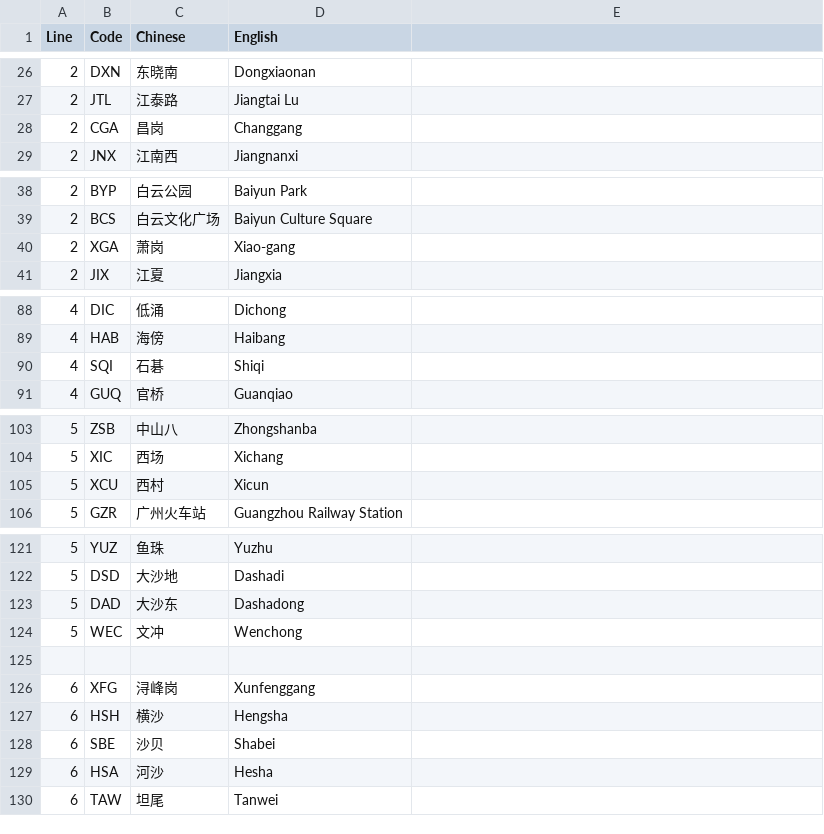
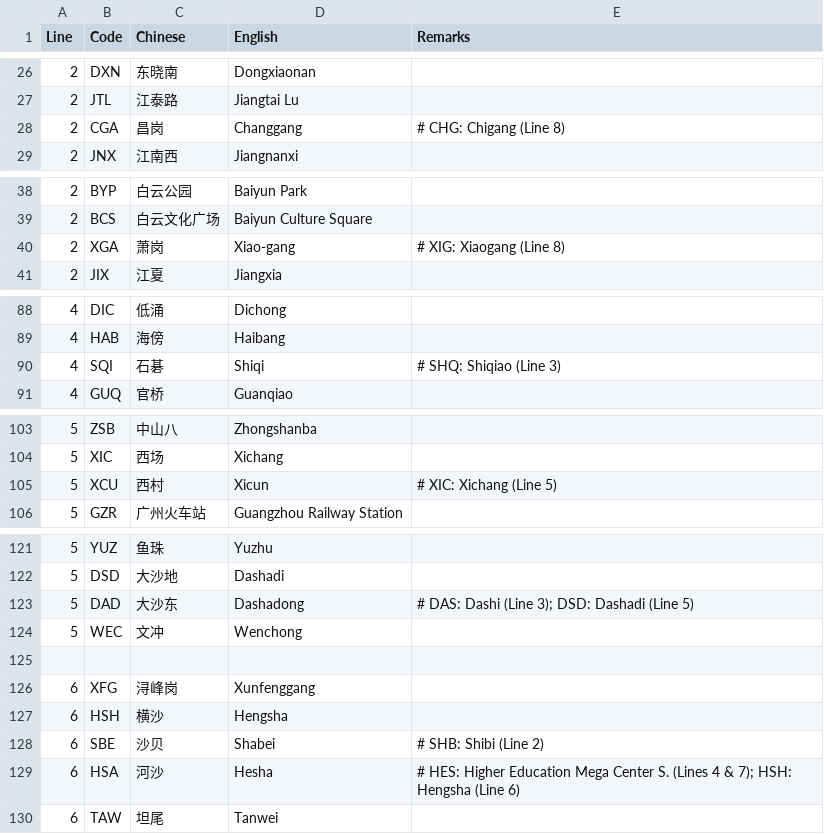
Before and after one commit to ytx21cn/gzmtr-station-code-tester, a TSV file: data/GZMTR 3-letter station codes.tsv, drawn as a sheet; only a part is shown, gaps mark what is left out; the diff covers the shown part only.

```diff
--- a/data/GZMTR 3-letter station codes.tsv
+++ b/data/GZMTR 3-letter station codes.tsv
@@ -1 +1 @@
-Line	Code	Chinese	English
+Line	Code	Chinese	English	Remarks
@@ -28 +28 @@ Line	Code	Chinese	English
-2	CGA	昌岗	Changgang
+2	CGA	昌岗	Changgang	# CHG: Chigang (Line 8)
@@ -40 +40 @@ Line	Code	Chinese	English
-2	XGA	萧岗	Xiao-gang
+2	XGA	萧岗	Xiao-gang	# XIG: Xiaogang (Line 8)
@@ -90 +90 @@ Line	Code	Chinese	English
-4	SQI	石碁	Shiqi
+4	SQI	石碁	Shiqi	# SHQ: Shiqiao (Line 3)
@@ -105 +105 @@ Line	Code	Chinese	English
-5	XCU	西村	Xicun
+5	XCU	西村	Xicun	# XIC: Xichang (Line 5)
@@ -123 +123 @@ Line	Code	Chinese	English
-5	DAD	大沙东	Dashadong
+5	DAD	大沙东	Dashadong	# DAS: Dashi (Line 3); DSD: Dashadi (Line 5)
@@ -128,2 +128,2 @@ Line	Code	Chinese	English
-6	SBE	沙贝	Shabei
-6	HSA	河沙	Hesha
+6	SBE	沙贝	Shabei	# SHB: Shibi (Line 2)
+6	HSA	河沙	Hesha	# HES: Higher Education Mega Center S. (Lines 4 & 7); HSH: Hengsha (Line 6)
```
Also changed, not shown: 14 edited cells elsewhere in this file, 1 other file.
